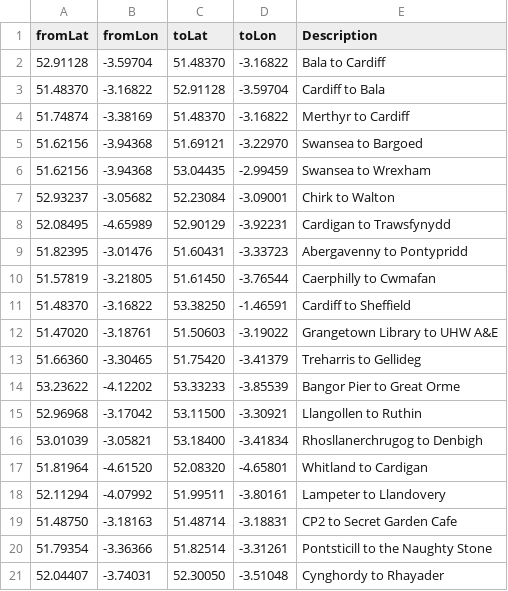
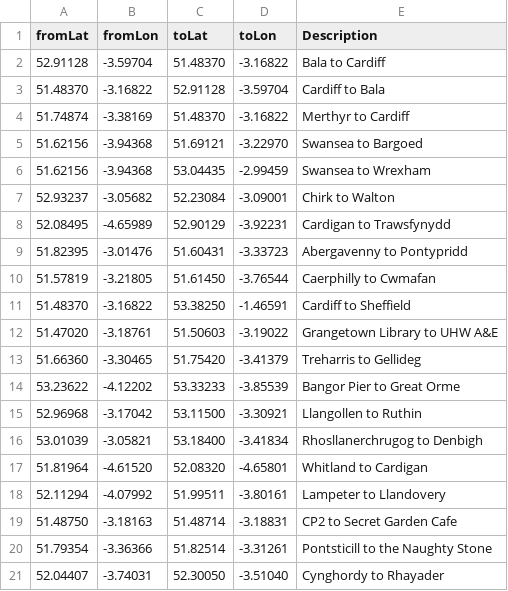
Before and after one commit to stupidpupil/wales_ish_otp_graph, a CSV file: data-raw/test_journeys.csv, drawn as a sheet.

Commit message:
Tweak Rhayader's position again

```diff
--- a/data-raw/test_journeys.csv
+++ b/data-raw/test_journeys.csv
@@ -20,2 +20,2 @@ fromLat,fromLon,toLat,toLon,Description
 51.79354,-3.36366,51.82514,-3.31261,Pontsticill to the Naughty Stone
-52.04407,-3.74031,52.30050,-3.51048,Cynghordy to Rhayader
+52.04407,-3.74031,52.30050,-3.51040,Cynghordy to Rhayader
```
